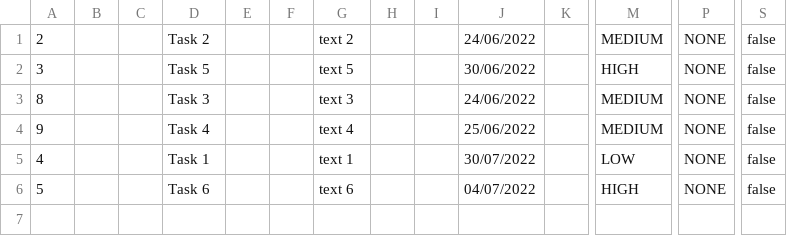
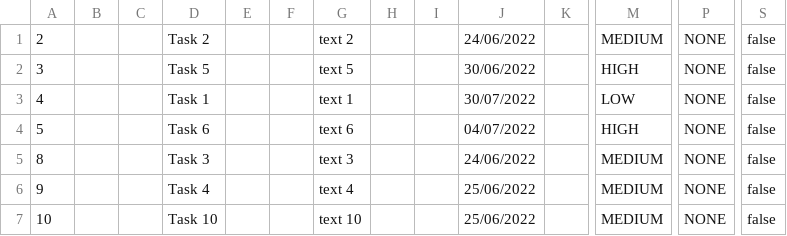
Before and after one commit to samGitHub93/task-manager-data, a CSV file: webapp/csvFile.csv, drawn as a sheet; only a part is shown, gaps mark what is left out; addresses are those after the commit; rows hold the shown columns only; the diff names each change by its address in the sheet, - before the commit and + after, or states it on an @@ line.

Commit message:
Commit changes to all files

```diff
--- a/webapp/csvFile.csv
+++ b/webapp/csvFile.csv
+row 3: 4 |  |  | Task 1 |  |  | text 1 |  |  | 30/07/2022 |  | LOW | NONE | false
@@ row 6 moved to row 4: 5 @@
-A7: 4
+A7: 10
-D7: Task 1
+D7: Task 10
-G7: text 1
+G7: text 10
-J7: 30/07/2022
+J7: 25/06/2022
-M7: LOW
+M7: MEDIUM
```
